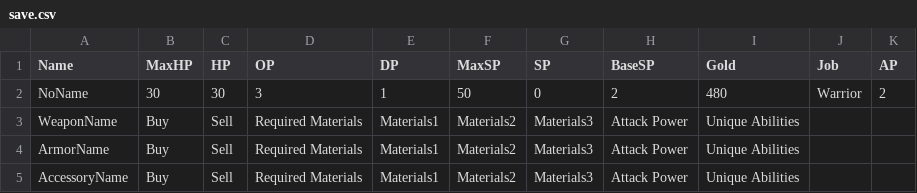
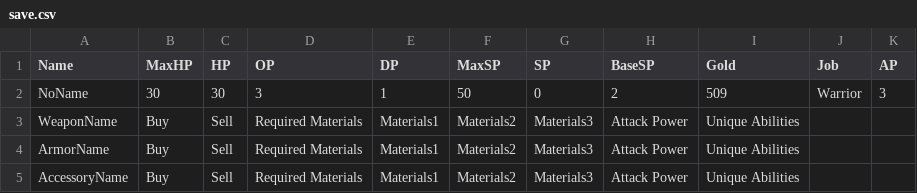
Before and after one commit to yuyuyu2118/golang-TypingApp-ongoing, a CSV file: assets/save/save.csv, drawn as a sheet.

```diff
--- a/assets/save/save.csv
+++ b/assets/save/save.csv
@@ -1,3 +1,3 @@
 Name,MaxHP,HP,OP,DP,MaxSP,SP,BaseSP,Gold,Job,AP,
-NoName,30,30,3,1,50,0,2,480,Warrior,2,
+NoName,30,30,3,1,50,0,2,509,Warrior,3,
 WeaponName,Buy,Sell,Required Materials,Materials1,Materials2,Materials3,Attack Power,Unique Abilities,,,
```
Also changed, not shown: 10 other files.
